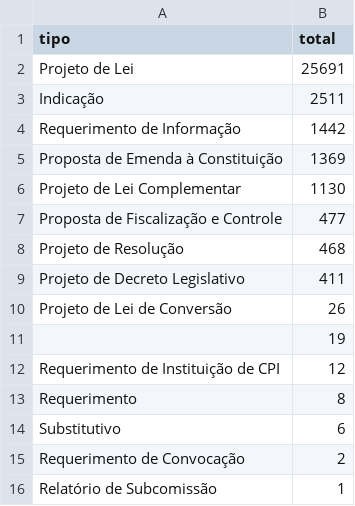
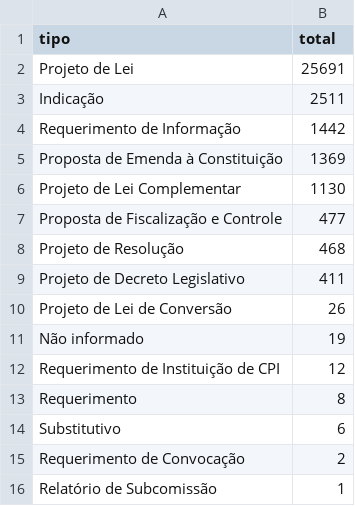
Before and after one commit to pcdateixeira/civis-vr, a CSV file: data/tipos_proposicoes.csv, drawn as a sheet.

Commit message:
Add não informado para os que não tem tipo

```diff
--- a/data/tipos_proposicoes.csv
+++ b/data/tipos_proposicoes.csv
@@ -10,3 +10,3 @@ Projeto de Decreto Legislativo,411
 Projeto de Lei de Conversão,26
-,19
+Não informado,19
 Requerimento de Instituição de CPI,12
```
